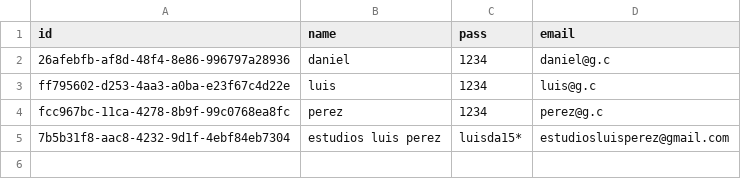
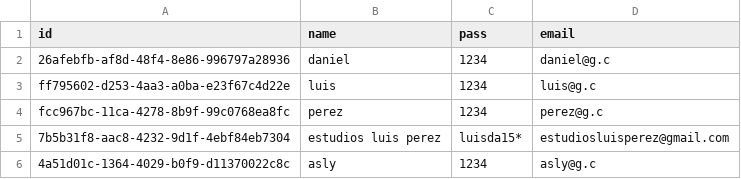
Before and after one commit to luisda-291105/backend_login, a CSV file: users.csv, drawn as a sheet.

```diff
--- a/users.csv
+++ b/users.csv
@@ -5 +5,2 @@ fcc967bc-11ca-4278-8b9f-99c0768ea8fc,perez,1234,perez@g.c
 7b5b31f8-aac8-4232-9d1f-4ebf84eb7304,estudios luis perez,luisda15*,estudiosluisperez@gmail.com
+4a51d01c-1364-4029-b0f9-d11370022c8c,asly,1234,asly@g.c
```
Also changed, not shown: 1 other file.
